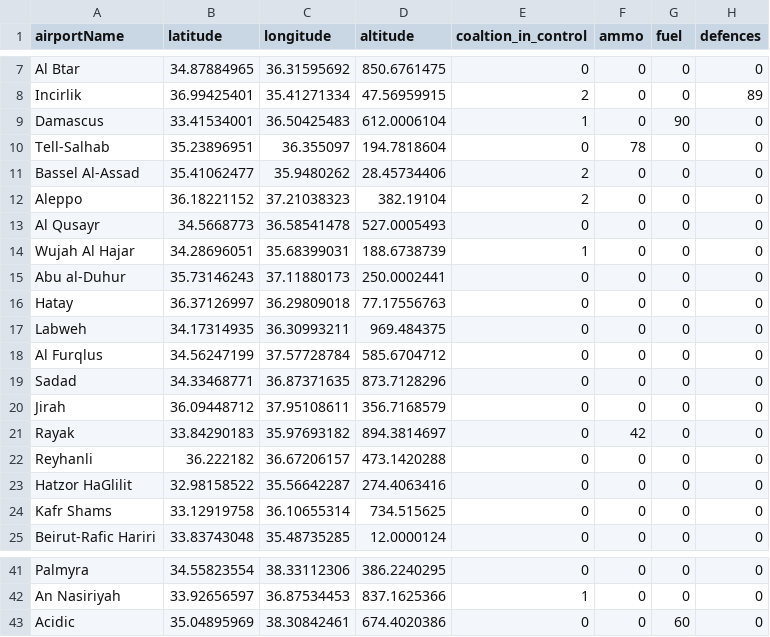
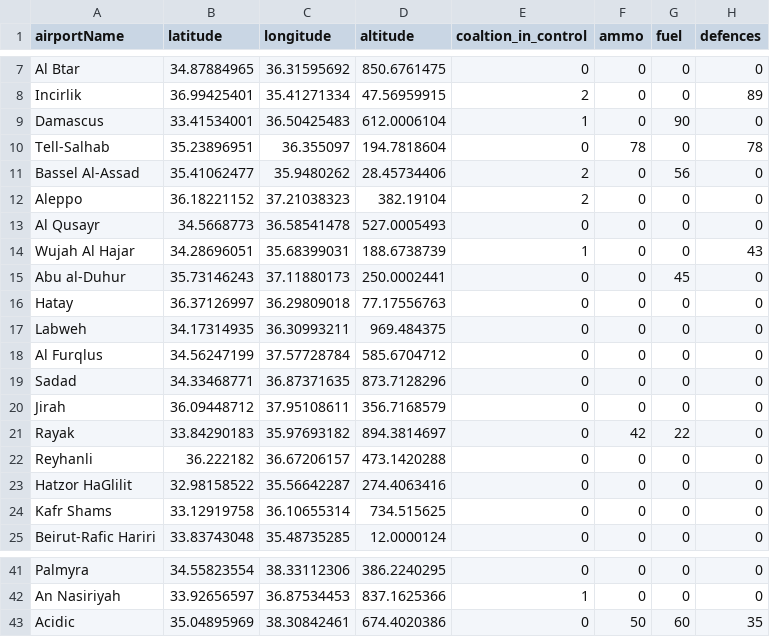
Before and after one commit to davincikab/airbase, a CSV file: LongBow_CSV.csv, drawn as a sheet; only a part is shown, gaps mark what is left out.

Commit message:
initial data info

```diff
--- a/LongBow_CSV.csv
+++ b/LongBow_CSV.csv
@@ -9,8 +9,8 @@ Incirlik,36.99425401,35.41271334,47.56959915,2,0,0,89
 Damascus,33.41534001,36.50425483,612.0006104,1,0,90,0
-Tell-Salhab,35.23896951,36.355097,194.7818604,0,78,0,0
-Bassel Al-Assad,35.41062477,35.9480262,28.45734406,2,0,0,0
+Tell-Salhab,35.23896951,36.355097,194.7818604,0,78,0,78
+Bassel Al-Assad,35.41062477,35.9480262,28.45734406,2,0,56,0
 Aleppo,36.18221152,37.21038323,382.19104,2,0,0,0
 Al Qusayr,34.5668773,36.58541478,527.0005493,0,0,0,0
-Wujah Al Hajar,34.28696051,35.68399031,188.6738739,1,0,0,0
-Abu al-Duhur,35.73146243,37.11880173,250.0002441,0,0,0,0
+Wujah Al Hajar,34.28696051,35.68399031,188.6738739,1,0,0,43
+Abu al-Duhur,35.73146243,37.11880173,250.0002441,0,0,45,0
 Hatay,36.37126997,36.29809018,77.17556763,0,0,0,0
@@ -20,3 +20,3 @@ Sadad,34.33468771,36.87371635,873.7128296,0,0,0,0
 Jirah,36.09448712,37.95108611,356.7168579,0,0,0,0
-Rayak,33.84290183,35.97693182,894.3814697,0,42,0,0
+Rayak,33.84290183,35.97693182,894.3814697,0,42,22,0
 Reyhanli,36.222182,36.67206157,473.1420288,0,0,0,0
@@ -42,2 +42,2 @@ Palmyra,34.55823554,38.33112306,386.2240295,0,0,0,0
 An Nasiriyah,33.92656597,36.87534453,837.1625366,1,0,0,0
-Acidic,35.04895969,38.30842461,674.4020386,0,0,60,0
+Acidic,35.04895969,38.30842461,674.4020386,0,50,60,35
```
Also changed, not shown: 1 other file.
